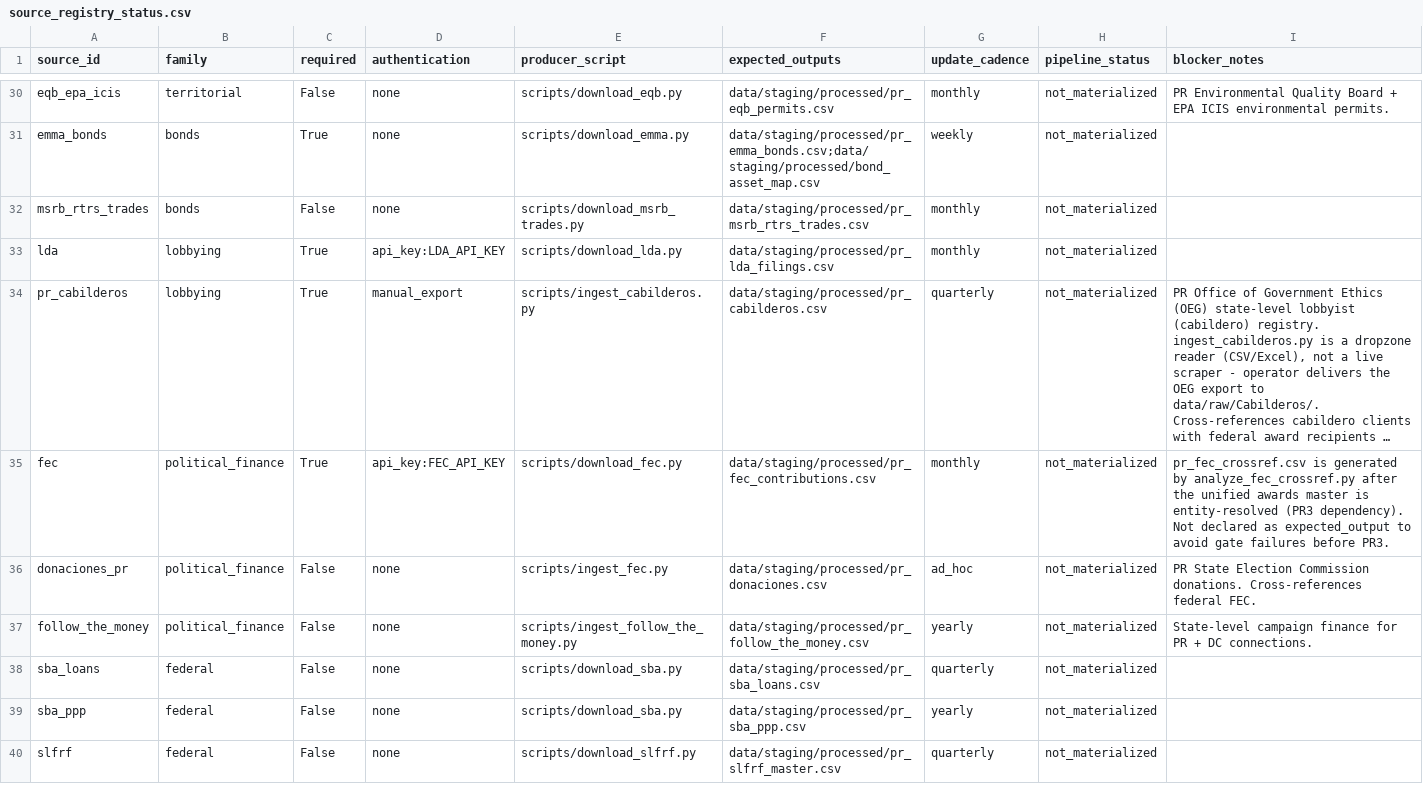
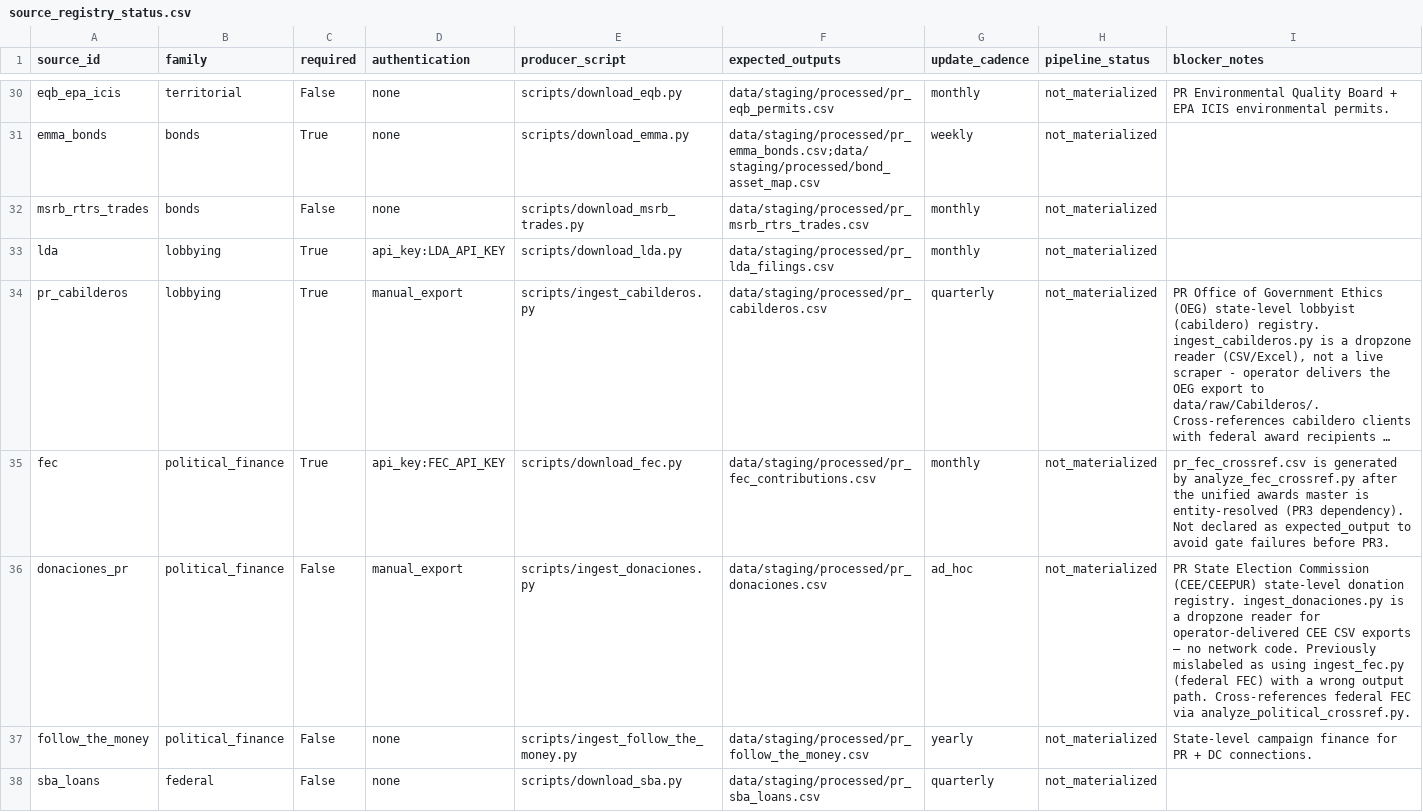
Before and after one commit to jotaele44/Contract-Sweeper, a CSV file: reports/source_registry_status.csv, drawn as a sheet; only a part is shown, gaps mark what is left out; the shorter side is filled out with more unchanged rows; long unchanged cells end in …; the diff names each change by its address in the sheet, - before the commit and + after, or states it on an @@ line.

```diff
--- a/reports/source_registry_status.csv
+++ b/reports/source_registry_status.csv
-D36 (authentication): none
+D36 (authentication): manual_export
-E36 (producer_script): scripts/ingest_fec.py
+E36 (producer_script): scripts/ingest_donaciones.py
-I36 (blocker_notes): …Election Commission donations. Cross-references federal FEC.
+I36 (blocker_notes): …Election Commission (CEE/CEEPUR) state-level donation registry. ingest_donaciones.py is a dropzone reader for operator-delivered CEE CSV exports — no network code. Previously mislabeled as using ingest_fec.py (federal FEC) with a wrong output path. Cross-references federal FEC via analyze_political_crossref.py.
```
Also changed, not shown: reports/gap_analysis_report.csv, reports/source_recovery_matrix.csv, 8 other files.
